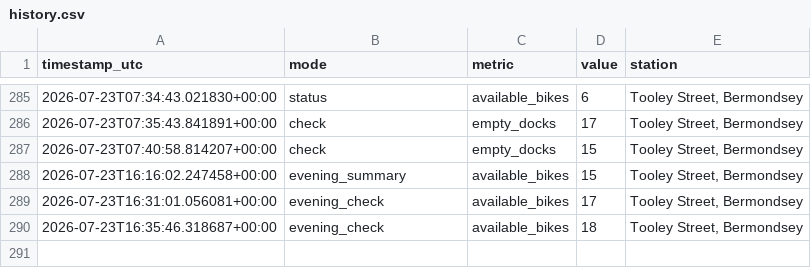
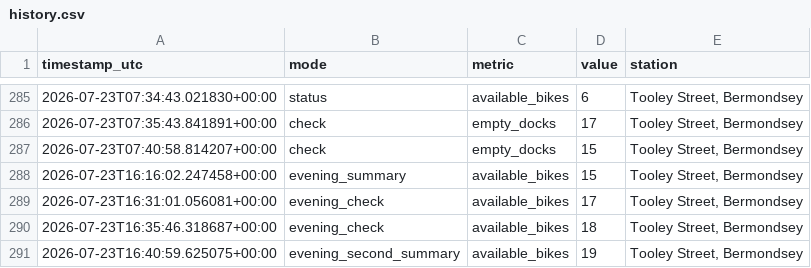
Before and after one commit to hsimmonds01/Claude, a CSV file: dock-alerter/history.csv, drawn as a sheet; only a part is shown, gaps mark what is left out.

```diff
--- a/dock-alerter/history.csv
+++ b/dock-alerter/history.csv
@@ -290 +290,2 @@ timestamp_utc,mode,metric,value,station
 2026-07-23T16:35:46.318687+00:00,evening_check,available_bikes,18,"Tooley Street, Bermondsey"
+2026-07-23T16:40:59.625075+00:00,evening_second_summary,available_bikes,19,"Tooley Street, Bermondsey"
```
